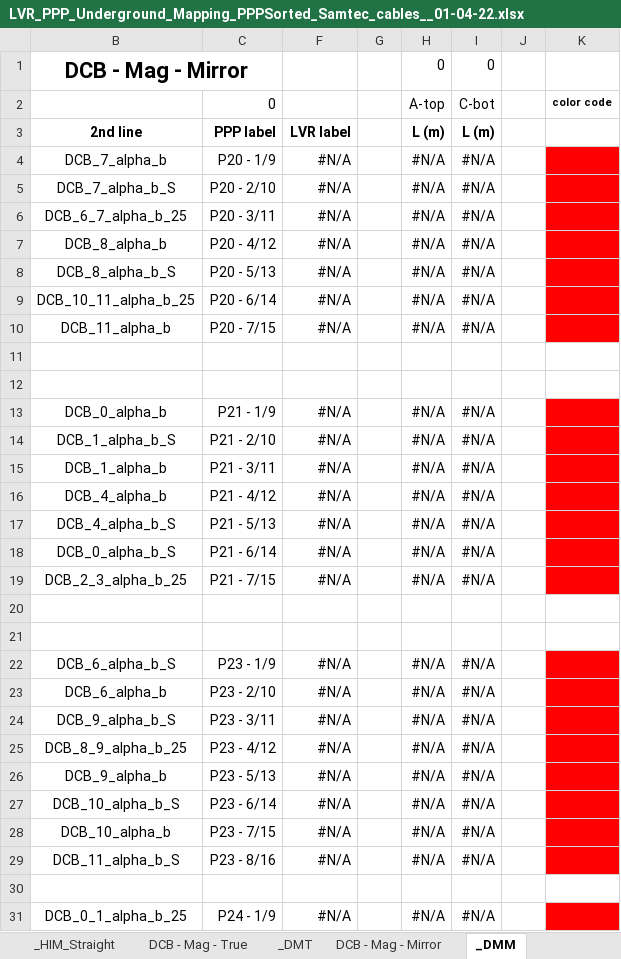
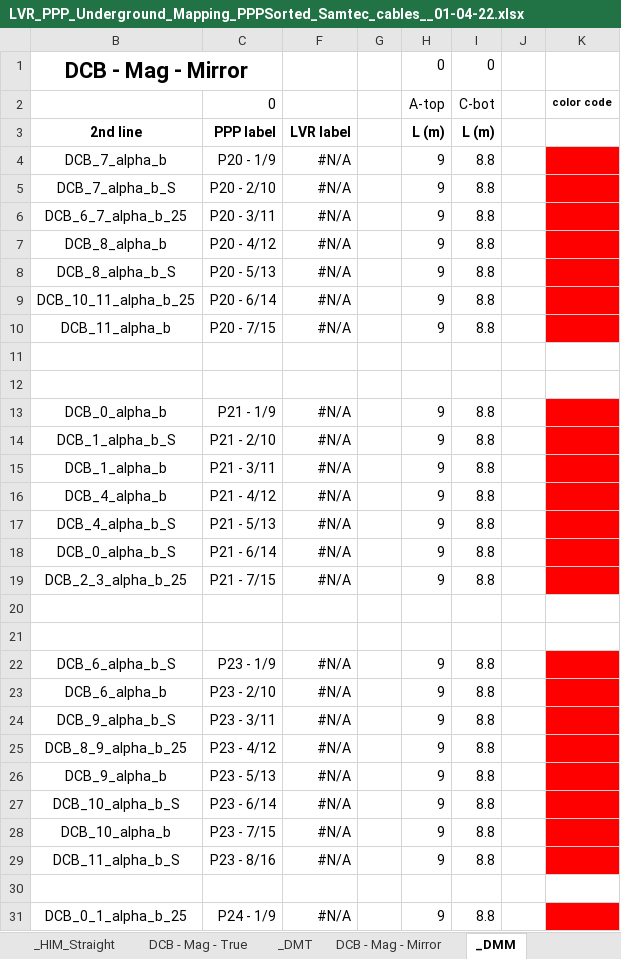
Before and after one commit to afernez/LV_cavern_mapping, an Excel workbook: formatted_cavern/LVR_PPP_Underground_Mapping_PPPSorted_Samtec_cables__01-04-22.xlsx, sheet _DMM, drawn as a sheet; only a part is shown; values as stored, in another font and other column widths than the file's, no borders; the diff covers the shown part only; the diff names each change by its address in the sheet, - before the commit and + after, or states it on an @@ line.

```diff
--- a/formatted_cavern/LVR_PPP_Underground_Mapping_PPPSorted_Samtec_cables__01-04-22.xlsx (sheet _DMM)
+++ b/formatted_cavern/LVR_PPP_Underground_Mapping_PPPSorted_Samtec_cables__01-04-22.xlsx (sheet _DMM)
-H4:H10: #N/A
+H4:H10: 9
-I4:I10: #N/A
+I4:I10: 8.8
-H13:H19: #N/A
+H13:H19: 9
-I13:I19: #N/A
+I13:I19: 8.8
-H22:H29: #N/A
+H22:H29: 9
-I22:I29: #N/A
+I22:I29: 8.8
-H31: #N/A
+H31: 9
-I31: #N/A
+I31: 8.8
```
Also changed, not shown: 114 edited cells elsewhere in this sheet, sheet Hybrid - Mag - Mirror - Straigh, sheet Hybrid - Mag - True - Stereo, sheet Hybrid - Mag - Mirror - Stereo, sheet Hybrid - IP - True - Stereo, sheet DCB - Mag - Mirror, sheet DCB - Mag - True, 19 more sheets, formulas that keep their value, fixme/cavern_mapping_ppp_fixes.xlsx, 3 other files.
